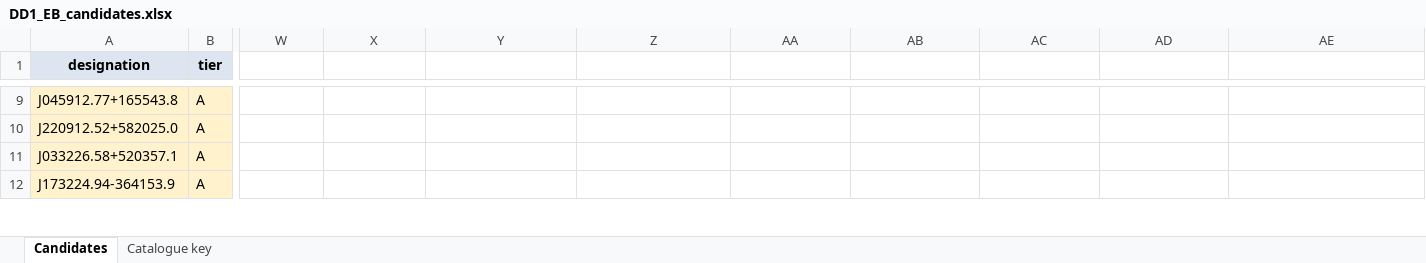
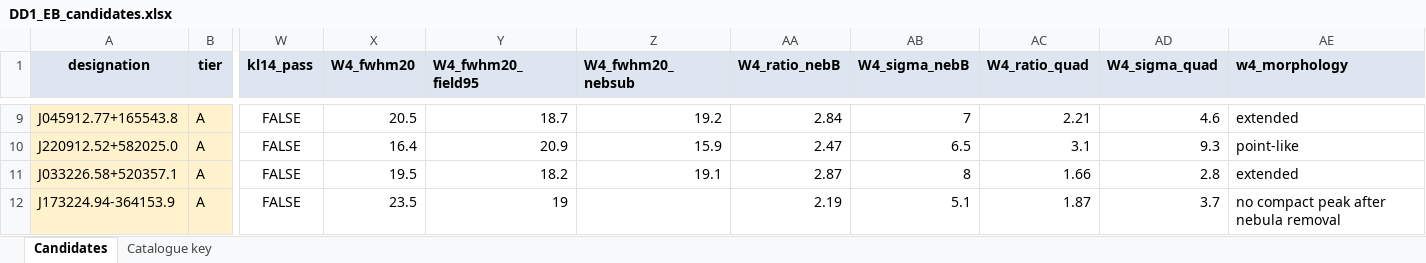
Before and after one commit to kylechen839-max/tic-106588577-phoebe, an Excel workbook: outputs/crossmatch/DD1_EB_candidates.xlsx, sheet Candidates, drawn as a sheet; only a part is shown, gaps mark what is left out; values as stored, in another font and other column widths than the file's, no borders; the diff covers the shown part only; the diff names each change by its address in the sheet, - before the commit and + after, or states it on an @@ line.

```diff
--- a/outputs/crossmatch/DD1_EB_candidates.xlsx (sheet Candidates)
+++ b/outputs/crossmatch/DD1_EB_candidates.xlsx (sheet Candidates)
-W1: (empty)
+W1: kl14_pass
-W1:AE1 fill: none
+W1:AE1 fill: #DDE6F0
-X1: (empty)
+X1: W4_fwhm20
-Y1: (empty)
+Y1: W4_fwhm20_field95
-Z1: (empty)
+Z1: W4_fwhm20_nebsub
-AA1: (empty)
+AA1: W4_ratio_nebB
-AB1: (empty)
+AB1: W4_sigma_nebB
-AC1: (empty)
+AC1: W4_ratio_quad
-AD1: (empty)
+AD1: W4_sigma_quad
-AE1: (empty)
+AE1: w4_morphology
-W9:W12 (kl14_pass): (empty)
+W9:W12 (kl14_pass): FALSE
-X9 (W4_fwhm20): (empty)
+X9 (W4_fwhm20): 20.5
-Y9 (W4_fwhm20_field95): (empty)
+Y9 (W4_fwhm20_field95): 18.7
-Z9 (W4_fwhm20_nebsub): (empty)
+Z9 (W4_fwhm20_nebsub): 19.2
-AA9 (W4_ratio_nebB): (empty)
+AA9 (W4_ratio_nebB): 2.84
-AB9 (W4_sigma_nebB): (empty)
+AB9 (W4_sigma_nebB): 7
-AC9 (W4_ratio_quad): (empty)
+AC9 (W4_ratio_quad): 2.21
-AD9 (W4_sigma_quad): (empty)
+AD9 (W4_sigma_quad): 4.6
-AE9 (w4_morphology): (empty)
+AE9 (w4_morphology): extended
-X10 (W4_fwhm20): (empty)
+X10 (W4_fwhm20): 16.4
-Y10 (W4_fwhm20_field95): (empty)
+Y10 (W4_fwhm20_field95): 20.9
-Z10 (W4_fwhm20_nebsub): (empty)
+Z10 (W4_fwhm20_nebsub): 15.9
-AA10 (W4_ratio_nebB): (empty)
+AA10 (W4_ratio_nebB): 2.47
-AB10 (W4_sigma_nebB): (empty)
+AB10 (W4_sigma_nebB): 6.5
-AC10 (W4_ratio_quad): (empty)
+AC10 (W4_ratio_quad): 3.1
-AD10 (W4_sigma_quad): (empty)
+AD10 (W4_sigma_quad): 9.3
-AE10 (w4_morphology): (empty)
+AE10 (w4_morphology): point-like
-X11 (W4_fwhm20): (empty)
+X11 (W4_fwhm20): 19.5
-Y11 (W4_fwhm20_field95): (empty)
+Y11 (W4_fwhm20_field95): 18.2
-Z11 (W4_fwhm20_nebsub): (empty)
+Z11 (W4_fwhm20_nebsub): 19.1
-AA11 (W4_ratio_nebB): (empty)
+AA11 (W4_ratio_nebB): 2.87
-AB11 (W4_sigma_nebB): (empty)
+AB11 (W4_sigma_nebB): 8
-AC11 (W4_ratio_quad): (empty)
+AC11 (W4_ratio_quad): 1.66
-AD11 (W4_sigma_quad): (empty)
+AD11 (W4_sigma_quad): 2.8
-AE11 (w4_morphology): (empty)
+AE11 (w4_morphology): extended
-X12 (W4_fwhm20): (empty)
+X12 (W4_fwhm20): 23.5
-Y12 (W4_fwhm20_field95): (empty)
+Y12 (W4_fwhm20_field95): 19
-AA12 (W4_ratio_nebB): (empty)
+AA12 (W4_ratio_nebB): 2.19
-AB12 (W4_sigma_nebB): (empty)
+AB12 (W4_sigma_nebB): 5.1
-AC12 (W4_ratio_quad): (empty)
+AC12 (W4_ratio_quad): 1.87
-AD12 (W4_sigma_quad): (empty)
+AD12 (W4_sigma_quad): 3.7
-AE12 (w4_morphology): (empty)
+AE12 (w4_morphology): no compact peak after nebula removal
```
Also changed, not shown: 68 edited cells elsewhere in this sheet, 7 other files.
